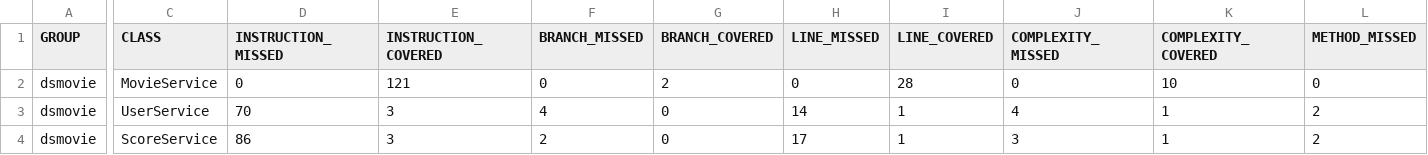
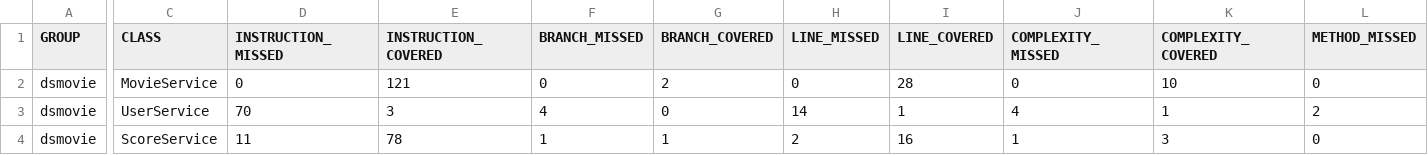
Before and after one commit to VictorB4rros/dsmovie-jacoco, a CSV file: target/jacoco-report/jacoco.csv, drawn as a sheet; only a part is shown, gaps mark what is left out; the diff covers the shown part only; the diff names each change by its address in the sheet, - before the commit and + after, or states it on an @@ line.

```diff
--- a/target/jacoco-report/jacoco.csv
+++ b/target/jacoco-report/jacoco.csv
-D4 (INSTRUCTION_MISSED): 86
+D4 (INSTRUCTION_MISSED): 11
-E4 (INSTRUCTION_COVERED): 3
+E4 (INSTRUCTION_COVERED): 78
-F4 (BRANCH_MISSED): 2
+F4 (BRANCH_MISSED): 1
-G4 (BRANCH_COVERED): 0
+G4 (BRANCH_COVERED): 1
-H4 (LINE_MISSED): 17
+H4 (LINE_MISSED): 2
-I4 (LINE_COVERED): 1
+I4 (LINE_COVERED): 16
-J4 (COMPLEXITY_MISSED): 3
+J4 (COMPLEXITY_MISSED): 1
-K4 (COMPLEXITY_COVERED): 1
+K4 (COMPLEXITY_COVERED): 3
-L4 (METHOD_MISSED): 2
+L4 (METHOD_MISSED): 0
```
Also changed, not shown: 1 edited cell elsewhere in this file, 22 other files.
